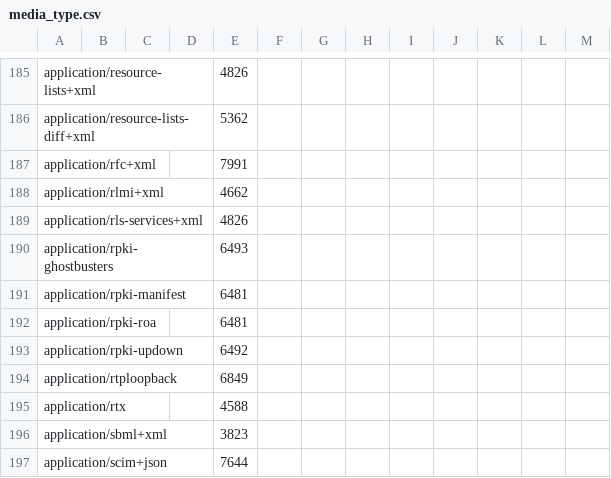
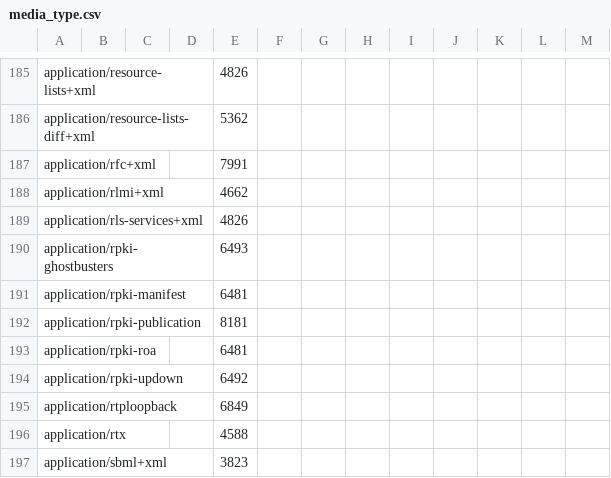
Before and after one commit to vfaronov/httpolice, a CSV file: httpolice/known/media_type.csv, drawn as a sheet; only a part is shown, gaps mark what is left out; the shorter side is filled out with more unchanged rows.

Commit message:
Sync with IANA registries

```diff
--- a/httpolice/known/media_type.csv
+++ b/httpolice/known/media_type.csv
@@ -191,2 +191,3 @@ application/rpki-ghostbusters,,,,6493,,,,,,,,
 application/rpki-manifest,,,,6481,,,,,,,,
+application/rpki-publication,,,,8181,,,,,,,,
 application/rpki-roa,,,,6481,,,,,,,,
```
